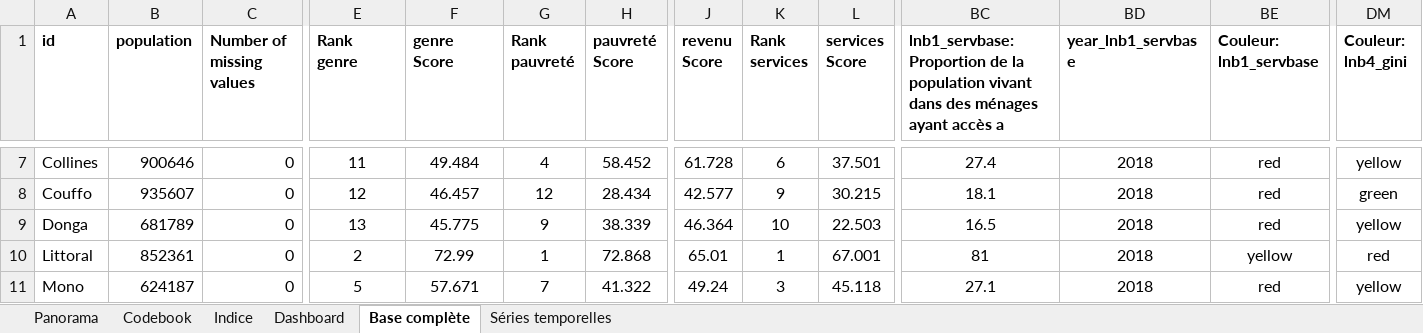
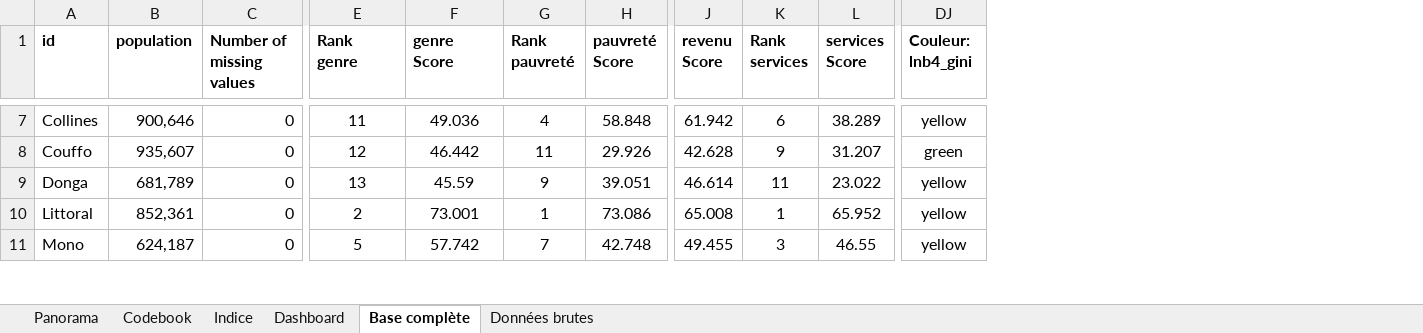
Before and after one commit to sdsna/sdgindex-starter, an Excel workbook: data/source/220613 Benin infranational.xlsx, sheet Base complète, drawn as a sheet; only a part is shown, gaps mark what is left out; values as stored, in another font and other column widths than the file's, no borders; conditional formats not drawn; removed rows and columns are numbered as before the commit, all else as after; the diff covers the shown part only; the diff names each change by its address in the sheet, - before the commit and + after, or states it on an @@ line.

Commit message:
Update data sheet

```diff
--- a/data/source/220613 Benin infranational.xlsx (sheet Base complète)
+++ b/data/source/220613 Benin infranational.xlsx (sheet Base complète)
-sheet tab: Séries temporelles
+sheet tab: Données brutes
-column BC, row 1: lnb1_servbase: Proportion de la population vivant dans des ménages ayant accès a; rows 7-11: 27.4 | 18.1 | 16.5 | 81 | 27.1
-column BD (year_lnb1_servbase), rows 7-11: all 2018
-column BE (Couleur: lnb1_servbase), rows 7-11: red | red | red | yellow | red
-B7 (population): 900646
+B7 (population): 900,646
-F7 (genre Score): 49.484
+F7 (genre Score): 49.036
-H7 (pauvreté Score): 58.452
+H7 (pauvreté Score): 58.848
-J7 (revenu Score): 61.728
+J7 (revenu Score): 61.942
-L7 (services Score): 37.501
+L7 (services Score): 38.289
-B8 (population): 935607
+B8 (population): 935,607
-F8 (genre Score): 46.457
+F8 (genre Score): 46.442
-G8 (Rank pauvreté): 12
+G8 (Rank pauvreté): 11
-H8 (pauvreté Score): 28.434
+H8 (pauvreté Score): 29.926
-J8 (revenu Score): 42.577
+J8 (revenu Score): 42.628
-L8 (services Score): 30.215
+L8 (services Score): 31.207
-B9 (population): 681789
+B9 (population): 681,789
-F9 (genre Score): 45.775
+F9 (genre Score): 45.59
-H9 (pauvreté Score): 38.339
+H9 (pauvreté Score): 39.051
-J9 (revenu Score): 46.364
+J9 (revenu Score): 46.614
-K9 (Rank services): 10
+K9 (Rank services): 11
-L9 (services Score): 22.503
+L9 (services Score): 23.022
-B10 (population): 852361
+B10 (population): 852,361
-F10 (genre Score): 72.99
+F10 (genre Score): 73.001
-H10 (pauvreté Score): 72.868
+H10 (pauvreté Score): 73.086
-J10 (revenu Score): 65.01
+J10 (revenu Score): 65.008
-L10 (services Score): 67.001
+L10 (services Score): 65.952
-DJ10 (Couleur: lnb4_gini): red
+DJ10 (Couleur: lnb4_gini): yellow
-B11 (population): 624187
+B11 (population): 624,187
-F11 (genre Score): 57.671
+F11 (genre Score): 57.742
-H11 (pauvreté Score): 41.322
+H11 (pauvreté Score): 42.748
-J11 (revenu Score): 49.24
+J11 (revenu Score): 49.455
-L11 (services Score): 45.118
+L11 (services Score): 46.55
```
Also changed, not shown: 45 edited cells elsewhere in this sheet, sheet Indice, sheet Données brutes, sheet Codebook, sheet Panorama, sheet Dashboard, 5 other files.
